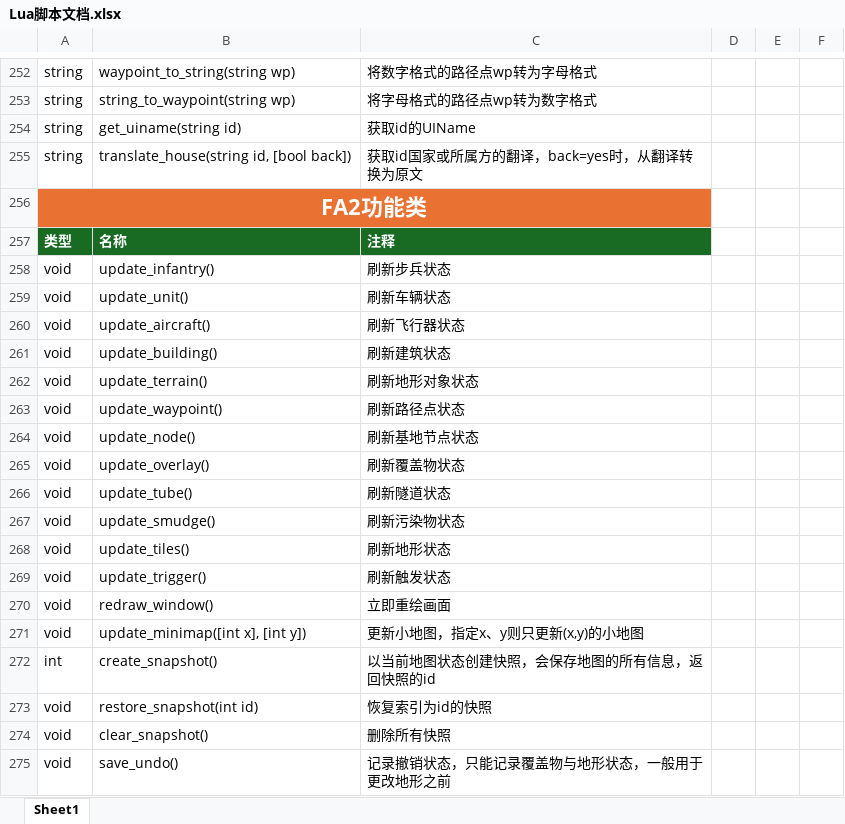
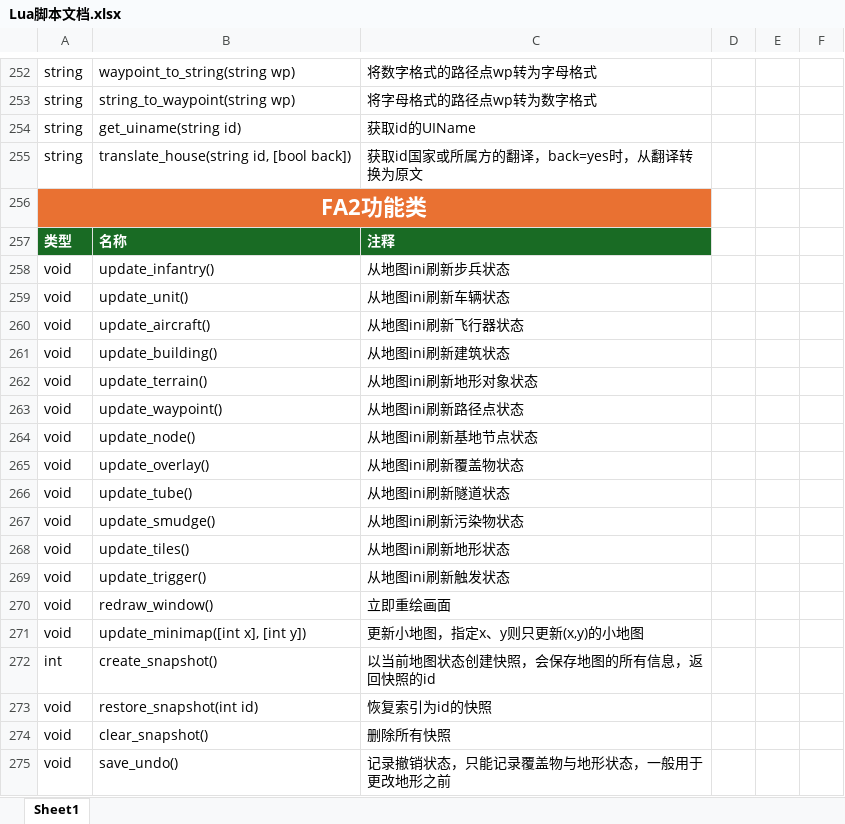
Before and after one commit to handama/FA2sp, an Excel workbook: Supplementary/文档/Lua脚本文档.xlsx, sheet Sheet1, drawn as a sheet; only a part is shown, gaps mark what is left out; values as stored, in another font and other column widths than the file's, no borders; table styles not drawn; the diff names each change by its address in the sheet, - before the commit and + after, or states it on an @@ line.

```diff
--- a/Supplementary/文档/Lua脚本文档.xlsx (sheet Sheet1)
+++ b/Supplementary/文档/Lua脚本文档.xlsx (sheet Sheet1)
-C258: 刷新步兵状态
+C258: 从地图ini刷新步兵状态
-C259: 刷新车辆状态
+C259: 从地图ini刷新车辆状态
-C260: 刷新飞行器状态
+C260: 从地图ini刷新飞行器状态
-C261: 刷新建筑状态
+C261: 从地图ini刷新建筑状态
-C262: 刷新地形对象状态
+C262: 从地图ini刷新地形对象状态
-C263: 刷新路径点状态
+C263: 从地图ini刷新路径点状态
-C264: 刷新基地节点状态
+C264: 从地图ini刷新基地节点状态
-C265: 刷新覆盖物状态
+C265: 从地图ini刷新覆盖物状态
-C266: 刷新隧道状态
+C266: 从地图ini刷新隧道状态
-C267: 刷新污染物状态
+C267: 从地图ini刷新污染物状态
-C268: 刷新地形状态
+C268: 从地图ini刷新地形状态
-C269: 刷新触发状态
+C269: 从地图ini刷新触发状态
```
Also changed, not shown: 1 other file.
